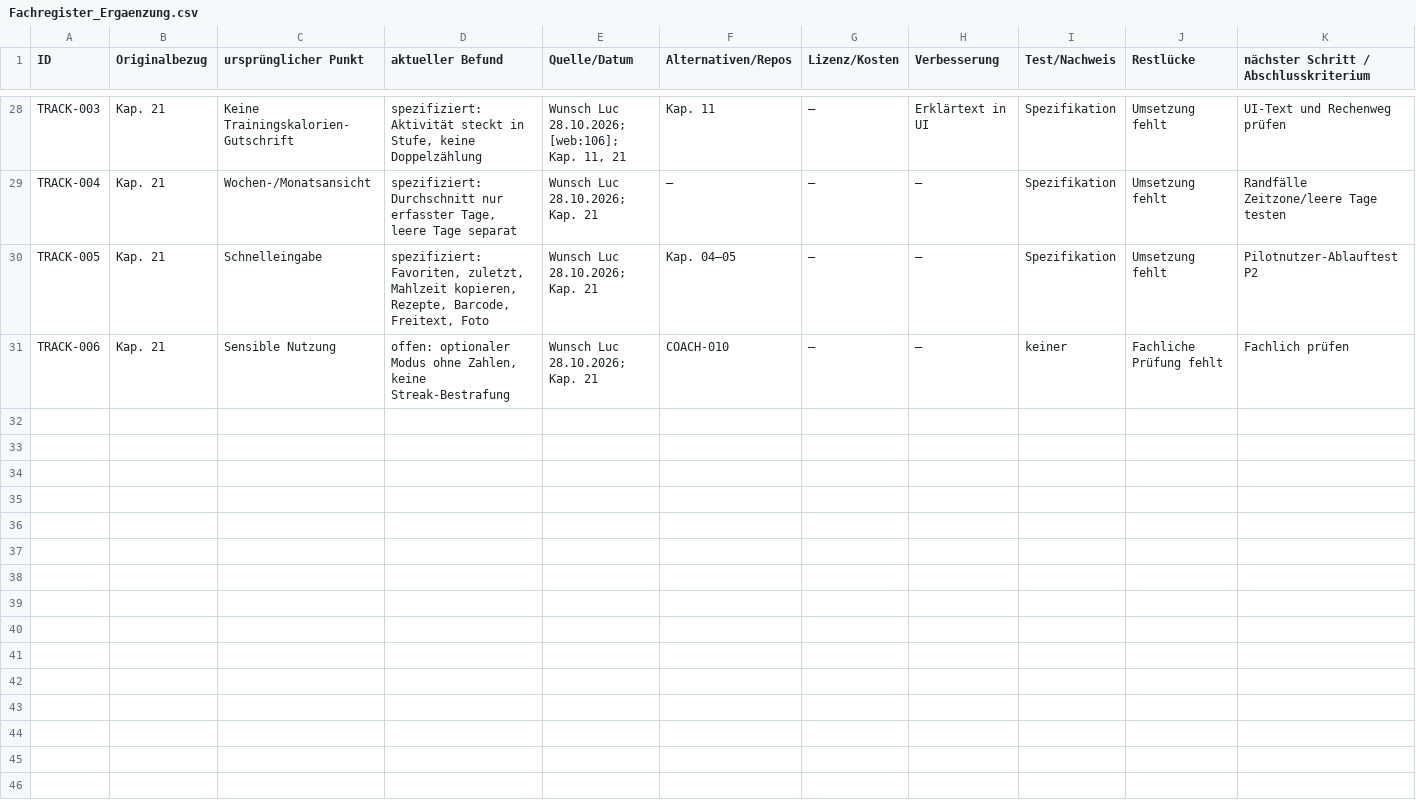
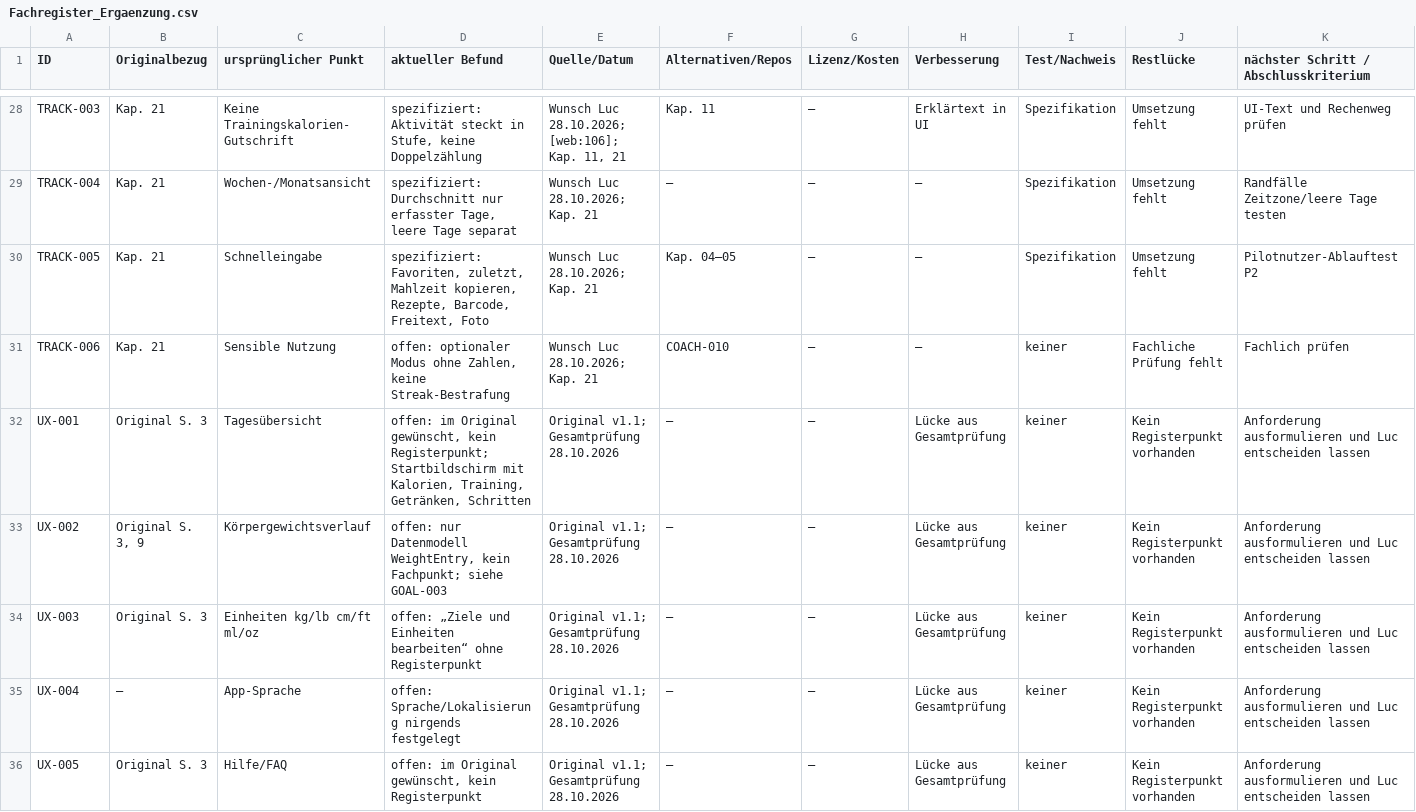
Before and after one commit to PrettyboiLuco/Gym-app, a CSV file: register/Fachregister_Ergaenzung.csv, drawn as a sheet; only a part is shown, gaps mark what is left out; the diff covers the shown part only; the diff names each change by its address in the sheet, - before the commit and + after, or states it on an @@ line.

```diff
--- a/register/Fachregister_Ergaenzung.csv
+++ b/register/Fachregister_Ergaenzung.csv
+row 32: UX-001 | Original S. 3 | Tagesübersicht | offen: im Original gewünscht, kein Registerpunkt; Startbildschirm mit Kalorien, Training, Getränken, Schritten | Original v1.1; Gesamtprüfung 28.10.2026 | — | — | Lücke aus Gesamtprüfung | keiner | Kein Registerpunkt vorhanden | Anforderung ausformulieren und Luc entscheiden lassen
+row 33: UX-002 | Original S. 3, 9 | Körpergewichtsverlauf | offen: nur Datenmodell WeightEntry, kein Fachpunkt; siehe GOAL-003 | Original v1.1; Gesamtprüfung 28.10.2026 | — | — | Lücke aus Gesamtprüfung | keiner | Kein Registerpunkt vorhanden | Anforderung ausformulieren und Luc entscheiden lassen
+row 34: UX-003 | Original S. 3 | Einheiten kg/lb cm/ft ml/oz | offen: „Ziele und Einheiten bearbeiten“ ohne Registerpunkt | Original v1.1; Gesamtprüfung 28.10.2026 | — | — | Lücke aus Gesamtprüfung | keiner | Kein Registerpunkt vorhanden | Anforderung ausformulieren und Luc entscheiden lassen
+row 35: UX-004 | — | App-Sprache | offen: Sprache/Lokalisierung nirgends festgelegt | Original v1.1; Gesamtprüfung 28.10.2026 | — | — | Lücke aus Gesamtprüfung | keiner | Kein Registerpunkt vorhanden | Anforderung ausformulieren und Luc entscheiden lassen
+row 36: UX-005 | Original S. 3 | Hilfe/FAQ | offen: im Original gewünscht, kein Registerpunkt | Original v1.1; Gesamtprüfung 28.10.2026 | — | — | Lücke aus Gesamtprüfung | keiner | Kein Registerpunkt vorhanden | Anforderung ausformulieren und Luc entscheiden lassen
```
Also changed, not shown: 5 added rows elsewhere in this file, 2 other files.
